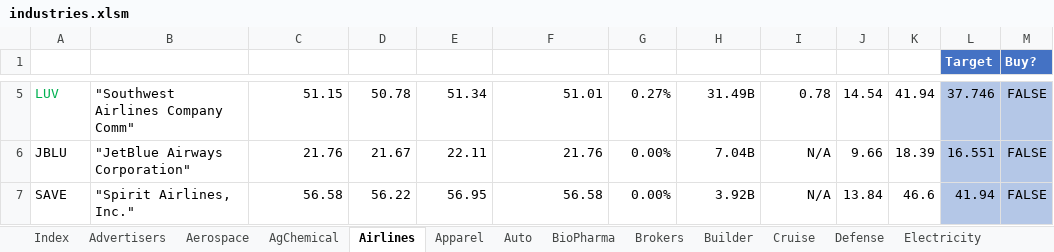
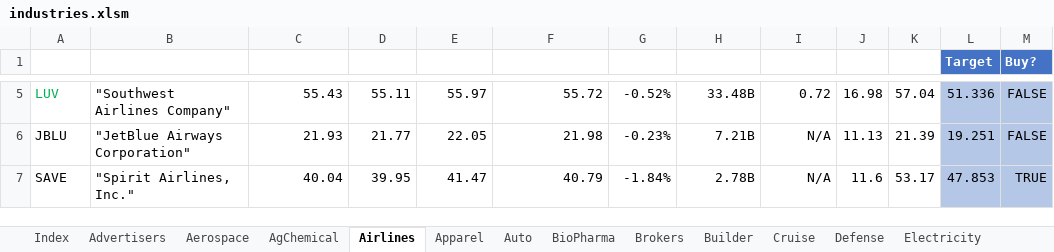
Before and after one commit to minqiang/GP, an Excel workbook: industries.xlsm, sheet Airlines, drawn as a sheet; only a part is shown, gaps mark what is left out; values as stored, in another font and other column widths than the file's, no borders; charts and pictures and conditional formats and table styles not drawn; the diff covers the shown part only; the diff names each change by its address in the sheet, - before the commit and + after, or states it on an @@ line.

```diff
--- a/industries.xlsm (sheet Airlines)
+++ b/industries.xlsm (sheet Airlines)
-B5 (Company Name): "Southwest Airlines Company Comm"
+B5 (Company Name): "Southwest Airlines Company"
-C5 (LatestPrice): 51.15
+C5 (LatestPrice): 55.43
-D5 (DaysLow): 50.78
+D5 (DaysLow): 55.11
-E5 (DaysHigh): 51.34
+E5 (DaysHigh): 55.97
-F5 (PreviousClose): 51.01
+F5 (PreviousClose): 55.72
-G5 (%Change): 0.27%
+G5 (%Change): -0.52%
-H5 (MarketCap): 31.49B
+H5 (MarketCap): 33.48B
-I5 (DivYield): 0.78
+I5 (DivYield): 0.72
-J5 (P/E): 14.54
+J5 (P/E): 16.98
-K5 (MA200): 41.94
+K5 (MA200): 57.04
-L5 (Target): 37.746
+L5 (Target): 51.336
-C6 (LatestPrice): 21.76
+C6 (LatestPrice): 21.93
-D6 (DaysLow): 21.67
+D6 (DaysLow): 21.77
-E6 (DaysHigh): 22.11
+E6 (DaysHigh): 22.05
-F6 (PreviousClose): 21.76
+F6 (PreviousClose): 21.98
-G6 (%Change): 0.00%
+G6 (%Change): -0.23%
-H6 (MarketCap): 7.04B
+H6 (MarketCap): 7.21B
-J6 (P/E): 9.66
+J6 (P/E): 11.13
-K6 (MA200): 18.39
+K6 (MA200): 21.39
-L6 (Target): 16.551
+L6 (Target): 19.251
-C7 (LatestPrice): 56.58
+C7 (LatestPrice): 40.04
-D7 (DaysLow): 56.22
+D7 (DaysLow): 39.95
-E7 (DaysHigh): 56.95
+E7 (DaysHigh): 41.47
-F7 (PreviousClose): 56.58
+F7 (PreviousClose): 40.79
-G7 (%Change): 0.00%
+G7 (%Change): -1.84%
-H7 (MarketCap): 3.92B
+H7 (MarketCap): 2.78B
-J7 (P/E): 13.84
+J7 (P/E): 11.6
-K7 (MA200): 46.6
+K7 (MA200): 53.17
-L7 (Target): 41.94
+L7 (Target): 47.853
-M7 (Buy?): FALSE
+M7 (Buy?): TRUE
```
Also changed, not shown: 68 edited cells elsewhere in this sheet, sheet Health, sheet AgChemical, sheet FastFood, sheet Aerospace, sheet WasteMgt, sheet Advertisers, 1 other file.
